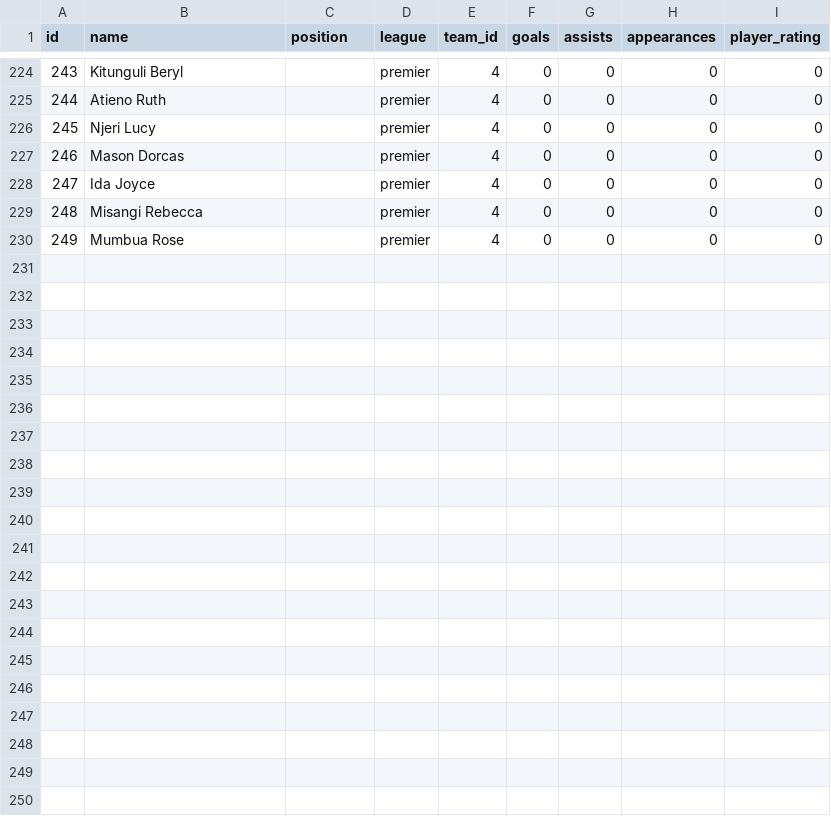
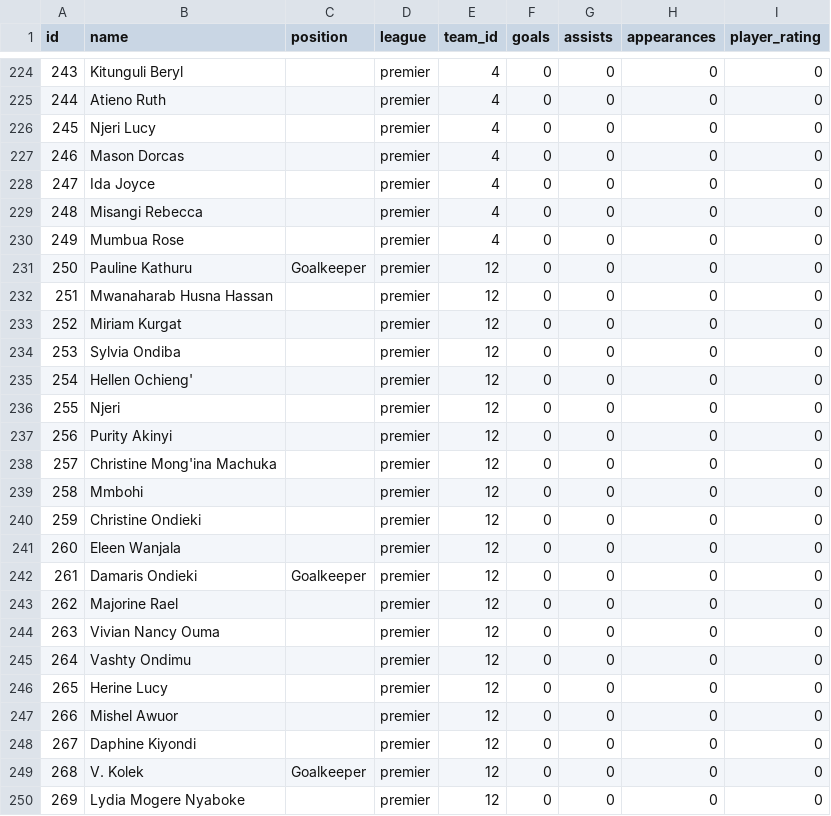
Before and after one commit to gameoncollective-create/gameon-fastapi, a CSV file: data/players.csv, drawn as a sheet; only a part is shown, gaps mark what is left out.

Commit message:
Add new players to players.csv

```diff
--- a/data/players.csv
+++ b/data/players.csv
@@ -230 +230,21 @@ id,name,position,league,team_id,goals,assists,appearances,player_rating
 249,Mumbua Rose,,premier,4,0,0,0,0
+250,Pauline Kathuru,Goalkeeper,premier,12,0,0,0,0
+251,Mwanaharab Husna Hassan,,premier,12,0,0,0,0
+252,Miriam Kurgat,,premier,12,0,0,0,0
+253,Sylvia Ondiba,,premier,12,0,0,0,0
+254,Hellen Ochieng',,premier,12,0,0,0,0
+255,Njeri,,premier,12,0,0,0,0
+256,Purity Akinyi,,premier,12,0,0,0,0
+257,Christine Mong'ina Machuka,,premier,12,0,0,0,0
+258,Mmbohi,,premier,12,0,0,0,0
+259,Christine Ondieki,,premier,12,0,0,0,0
+260,Eleen Wanjala,,premier,12,0,0,0,0
+261,Damaris Ondieki,Goalkeeper,premier,12,0,0,0,0
+262,Majorine Rael,,premier,12,0,0,0,0
+263,Vivian Nancy Ouma,,premier,12,0,0,0,0
+264,Vashty Ondimu,,premier,12,0,0,0,0
+265,Herine Lucy,,premier,12,0,0,0,0
+266,Mishel Awuor,,premier,12,0,0,0,0
+267,Daphine Kiyondi,,premier,12,0,0,0,0
+268,V. Kolek,Goalkeeper,premier,12,0,0,0,0
+269,Lydia Mogere Nyaboke,,premier,12,0,0,0,0
```
